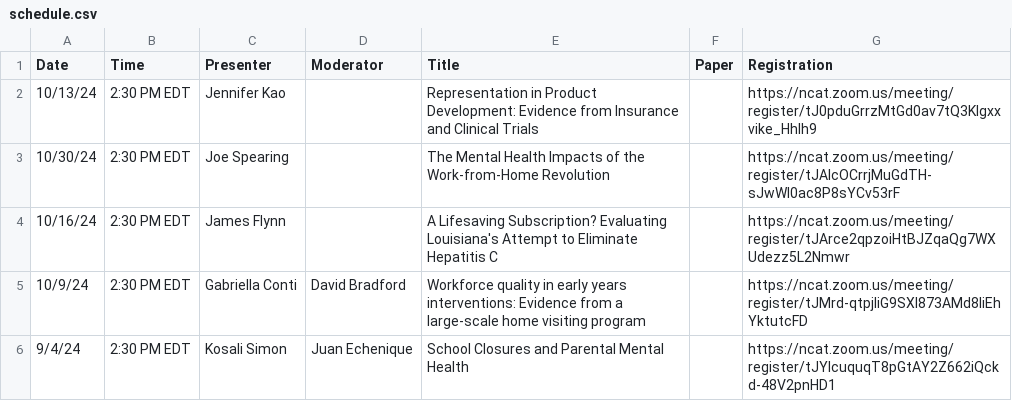
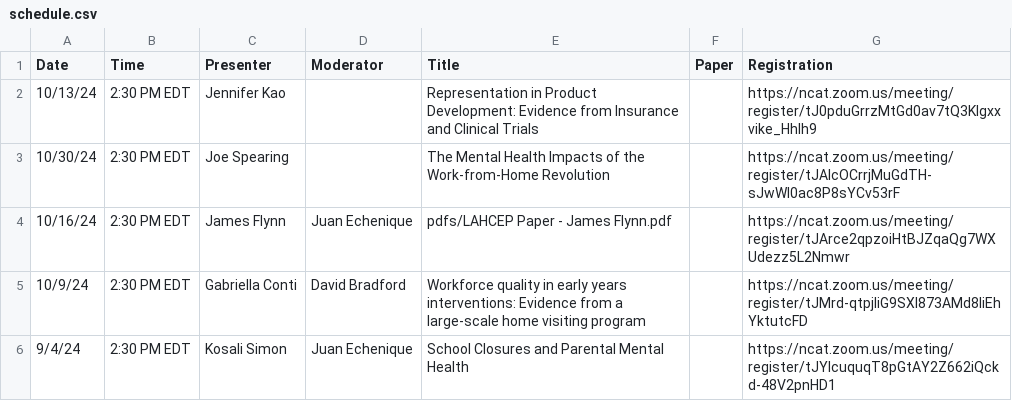
Before and after one commit to ernbilen/EHEC-website, a CSV file: _data/schedule.csv, drawn as a sheet.

```diff
--- a/_data/schedule.csv
+++ b/_data/schedule.csv
@@ -3,3 +3,3 @@ Date,Time,Presenter,Moderator,Title,Paper,Registration
 10/30/24,2:30 PM EDT,Joe Spearing ,,The Mental Health Impacts of the Work-from-Home Revolution,,https://ncat.zoom.us/meeting/register/tJAlcOCrrjMuGdTH-sJwWl0ac8P8sYCv53rF
-10/16/24,2:30 PM EDT,James Flynn ,,A Lifesaving Subscription? Evaluating Louisiana's Attempt to Eliminate Hepatitis C,,https://ncat.zoom.us/meeting/register/tJArce2qpzoiHtBJZqaQg7WXUdezz5L2Nmwr
+10/16/24,2:30 PM EDT,James Flynn ,Juan Echenique,pdfs/LAHCEP Paper - James Flynn.pdf,,https://ncat.zoom.us/meeting/register/tJArce2qpzoiHtBJZqaQg7WXUdezz5L2Nmwr
 10/9/24,2:30 PM EDT,Gabriella Conti ,David Bradford,Workforce quality in early years interventions: Evidence from a large-scale home visiting program,,https://ncat.zoom.us/meeting/register/tJMrd-qtpjIiG9SXI873AMd8IiEhYktutcFD
```
Also changed, not shown: _data/main_page.csv, 2 other files.
